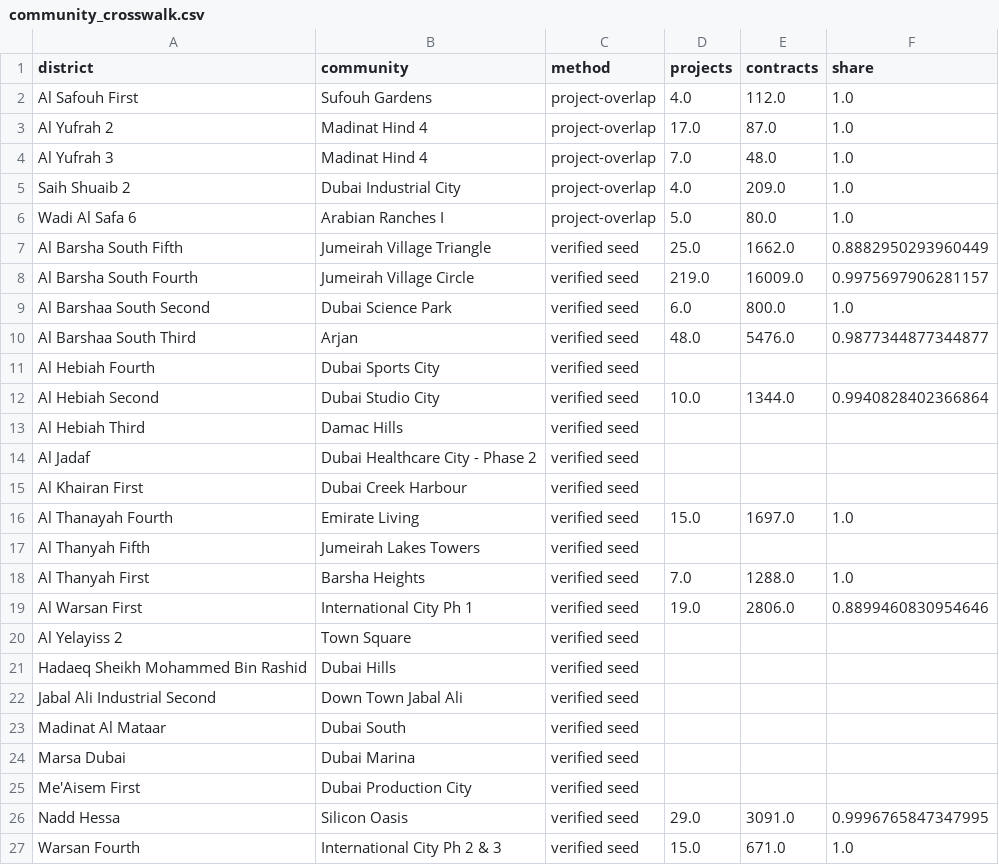
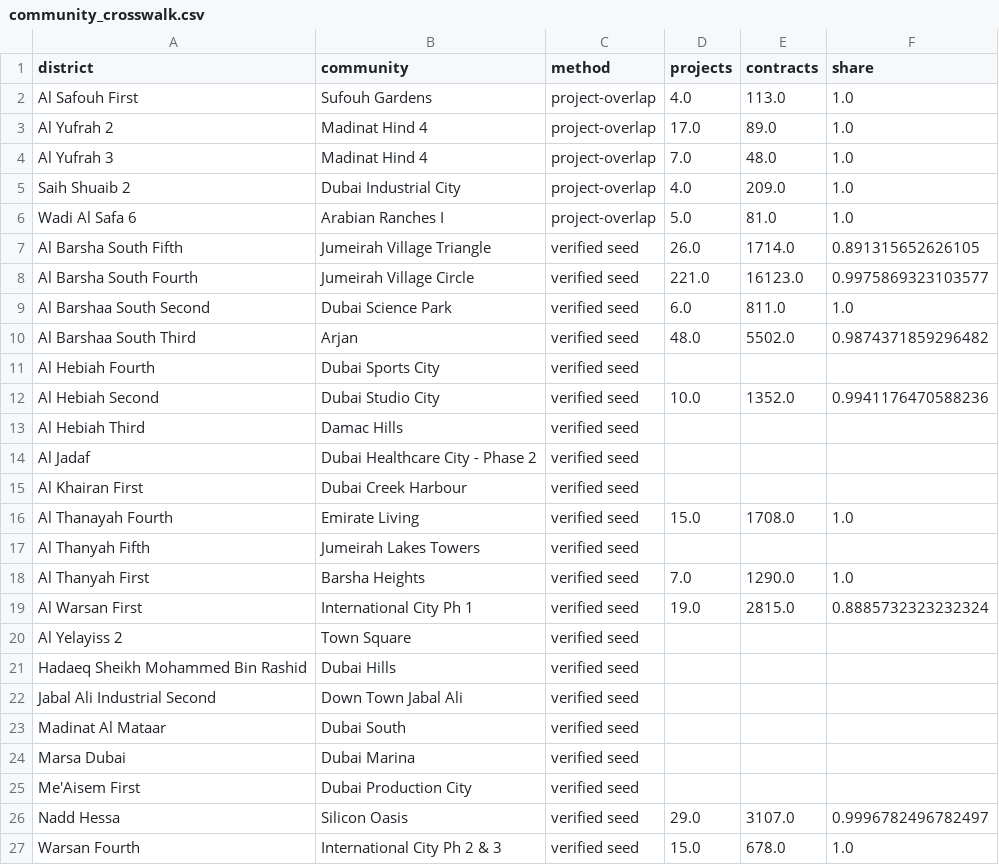
Before and after one commit to sarusarvesh993-cyber/dubai-property-decision-engine, a CSV file: data/marts/community_crosswalk.csv, drawn as a sheet.

```diff
--- a/data/marts/community_crosswalk.csv
+++ b/data/marts/community_crosswalk.csv
@@ -1,13 +1,13 @@
 district,community,method,projects,contracts,share
-Al Safouh First,Sufouh Gardens,project-overlap,4.0,112.0,1.0
-Al Yufrah 2,Madinat Hind 4,project-overlap,17.0,87.0,1.0
+Al Safouh First,Sufouh Gardens,project-overlap,4.0,113.0,1.0
+Al Yufrah 2,Madinat Hind 4,project-overlap,17.0,89.0,1.0
 Al Yufrah 3,Madinat Hind 4,project-overlap,7.0,48.0,1.0
 Saih Shuaib 2,Dubai Industrial City,project-overlap,4.0,209.0,1.0
-Wadi Al Safa 6,Arabian Ranches I,project-overlap,5.0,80.0,1.0
-Al Barsha South Fifth,Jumeirah Village Triangle,verified seed,25.0,1662.0,0.8882950293960449
-Al Barsha South Fourth,Jumeirah Village Circle,verified seed,219.0,16009.0,0.9975697906281157
-Al Barshaa South Second,Dubai Science Park,verified seed,6.0,800.0,1.0
-Al Barshaa South Third,Arjan,verified seed,48.0,5476.0,0.9877344877344877
+Wadi Al Safa 6,Arabian Ranches I,project-overlap,5.0,81.0,1.0
+Al Barsha South Fifth,Jumeirah Village Triangle,verified seed,26.0,1714.0,0.891315652626105
+Al Barsha South Fourth,Jumeirah Village Circle,verified seed,221.0,16123.0,0.9975869323103577
+Al Barshaa South Second,Dubai Science Park,verified seed,6.0,811.0,1.0
+Al Barshaa South Third,Arjan,verified seed,48.0,5502.0,0.9874371859296482
 Al Hebiah Fourth,Dubai Sports City,verified seed,,,
-Al Hebiah Second,Dubai Studio City,verified seed,10.0,1344.0,0.9940828402366864
+Al Hebiah Second,Dubai Studio City,verified seed,10.0,1352.0,0.9941176470588236
 Al Hebiah Third,Damac Hills,verified seed,,,
@@ -15,6 +15,6 @@ Al Jadaf,Dubai Healthcare City - Phase 2,verified seed,,,
 Al Khairan First,Dubai Creek Harbour,verified seed,,,
-Al Thanayah Fourth,Emirate Living,verified seed,15.0,1697.0,1.0
+Al Thanayah Fourth,Emirate Living,verified seed,15.0,1708.0,1.0
 Al Thanyah Fifth,Jumeirah Lakes Towers,verified seed,,,
-Al Thanyah First,Barsha Heights,verified seed,7.0,1288.0,1.0
-Al Warsan First,International City Ph 1,verified seed,19.0,2806.0,0.8899460830954646
+Al Thanyah First,Barsha Heights,verified seed,7.0,1290.0,1.0
+Al Warsan First,International City Ph 1,verified seed,19.0,2815.0,0.8885732323232324
 Al Yelayiss 2,Town Square,verified seed,,,
@@ -25,3 +25,3 @@ Marsa Dubai,Dubai Marina,verified seed,,,
 Me'Aisem First,Dubai Production City,verified seed,,,
-Nadd Hessa,Silicon Oasis,verified seed,29.0,3091.0,0.9996765847347995
-Warsan Fourth,International City Ph 2 & 3,verified seed,15.0,671.0,1.0
+Nadd Hessa,Silicon Oasis,verified seed,29.0,3107.0,0.9996782496782497
+Warsan Fourth,International City Ph 2 & 3,verified seed,15.0,678.0,1.0
```
Also changed, not shown: 29 other files.
